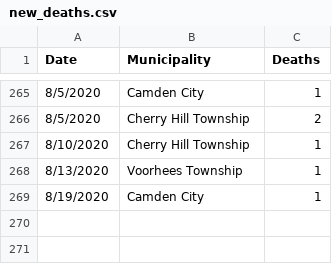
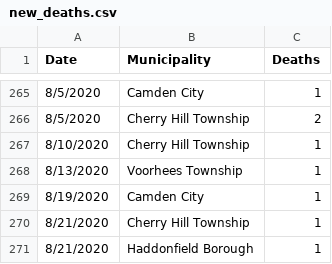
Before and after one commit to eloracm/camden-county-covid, a CSV file: new_deaths.csv, drawn as a sheet; only a part is shown, gaps mark what is left out.

```diff
--- a/new_deaths.csv
+++ b/new_deaths.csv
@@ -269 +269,3 @@ Date,Municipality,Deaths
 8/19/2020,Camden City,1
+8/21/2020,Cherry Hill Township,1
+8/21/2020,Haddonfield Borough,1
```
Also changed, not shown: new_cases.csv, total_confirmed.csv, 1 other file.
